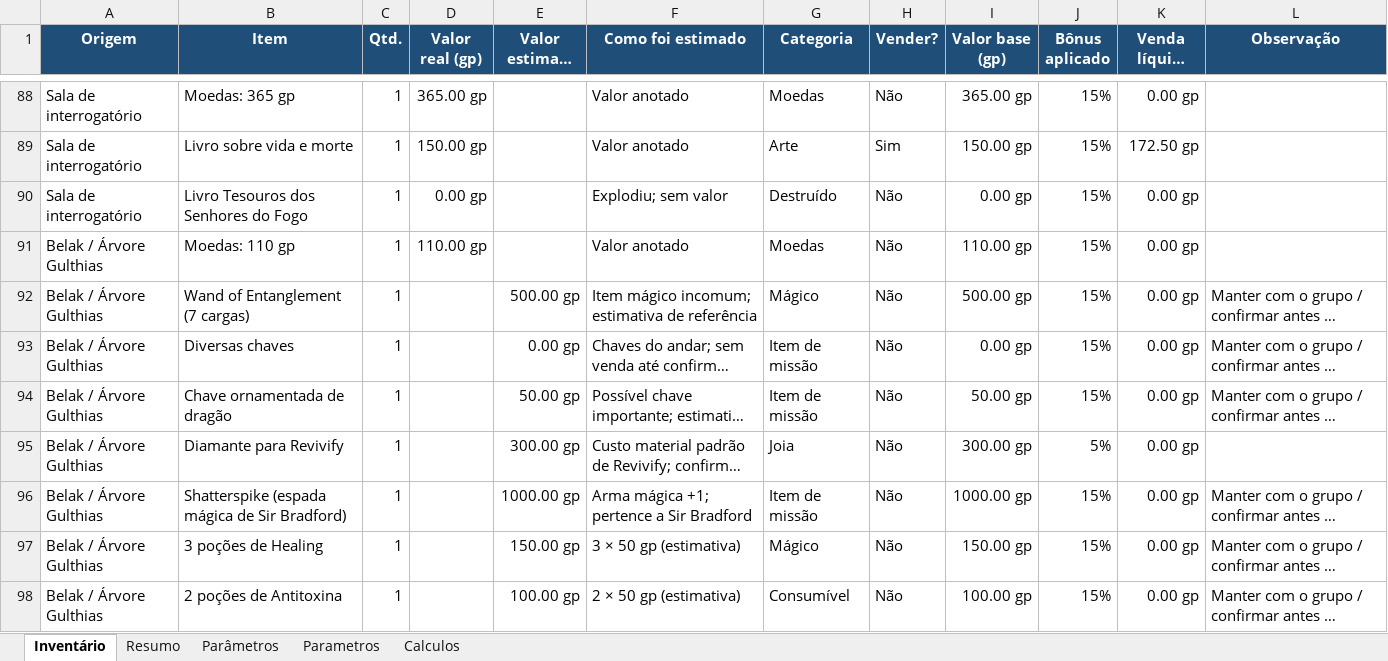
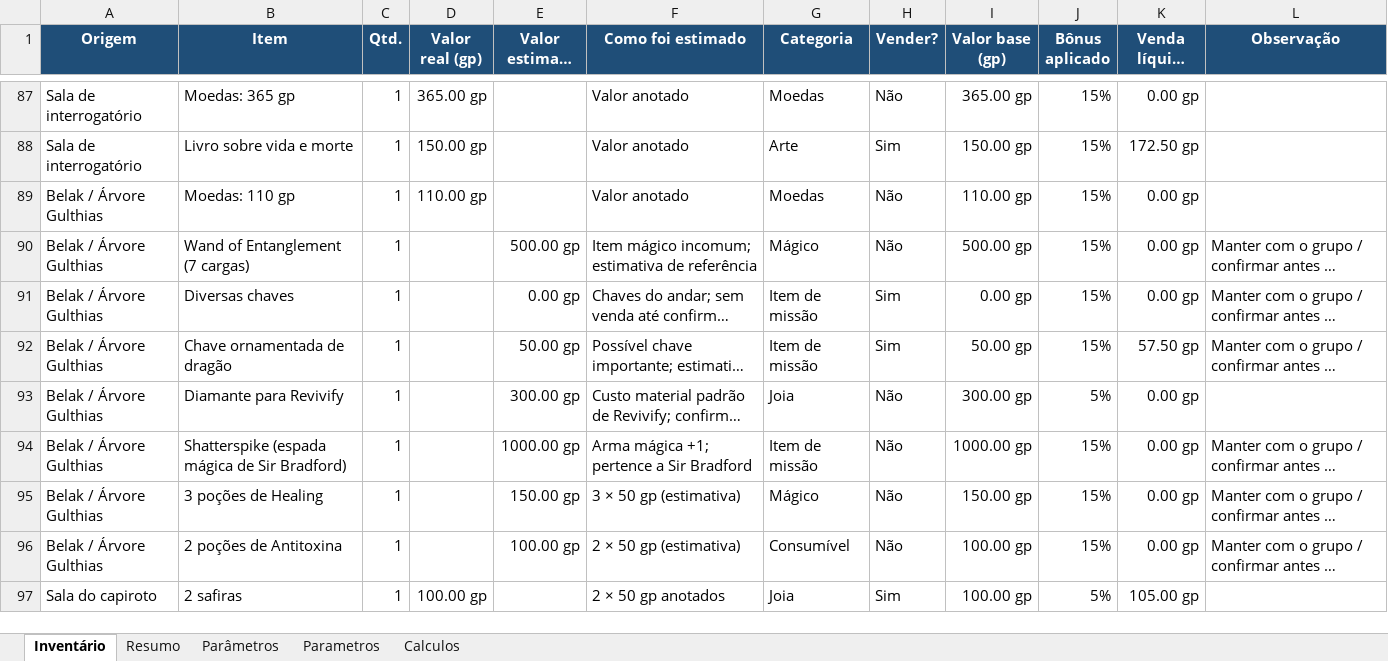
Before and after one commit to RafaBotossi/Lootz, an Excel workbook: inventario_venda_rpg_ordenado.xlsx, sheet Inventário, drawn as a sheet; only a part is shown, gaps mark what is left out; the shorter side is filled out with more unchanged rows; long unchanged cells end in …; values as stored, in another font and other column widths than the file's, no borders; conditional formats and table styles not drawn; removed rows and columns are numbered as before the commit, all else as after; the diff covers the shown part only; the diff names each change by its address in the sheet, - before the commit and + after, or states it on an @@ line.

Commit message:
Atualiza valores da planilha no site

```diff
--- a/inventario_venda_rpg_ordenado.xlsx (sheet Inventário)
+++ b/inventario_venda_rpg_ordenado.xlsx (sheet Inventário)
-row 90: Sala de interrogatório | Livro Tesouros dos Senhores do Fogo | 1 | 0.00 gp |  | Explodiu; sem valor | Destruído | Não | 0.00 gp | 15% | 0.00 gp
-H91:H92 (Vender?): Não
+H91:H92 (Vender?): Sim
-K92 (Venda líquida (gp)): 0.00 gp
+K92 (Venda líquida (gp)): 57.50 gp
```
Also changed, not shown: 5 removed rows and 22 edited cells elsewhere in this sheet, formulas that keep their value, 2 other files.
